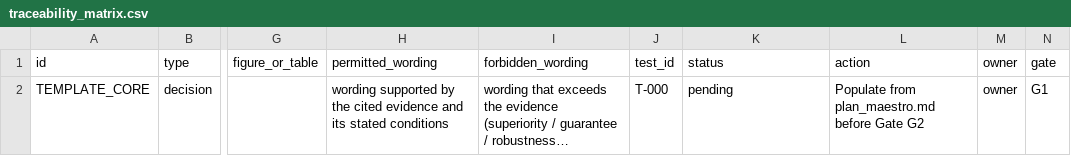
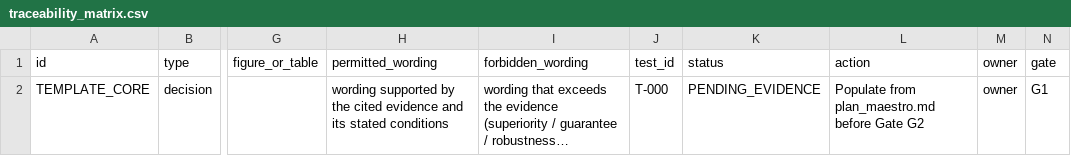
Before and after one commit to gemejiar/resilient_distributed_control_PS, a CSV file: ops/sted/traceability_matrix.csv, drawn as a sheet; only a part is shown, gaps mark what is left out; long unchanged cells end in …; the diff names each change by its address in the sheet, - before the commit and + after, or states it on an @@ line.

```diff
--- a/ops/sted/traceability_matrix.csv
+++ b/ops/sted/traceability_matrix.csv
-K2 (status): pending
+K2 (status): PENDING_EVIDENCE
```
Also changed, not shown: 19 other files.
